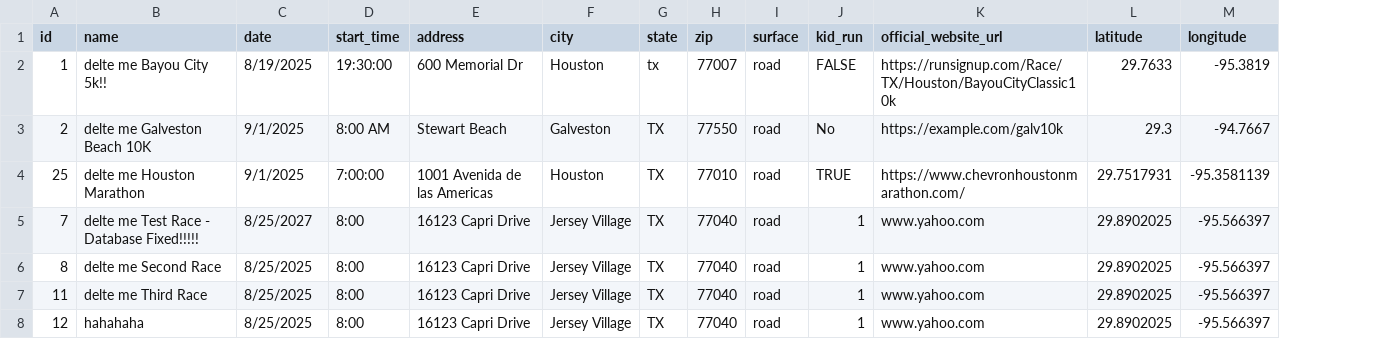
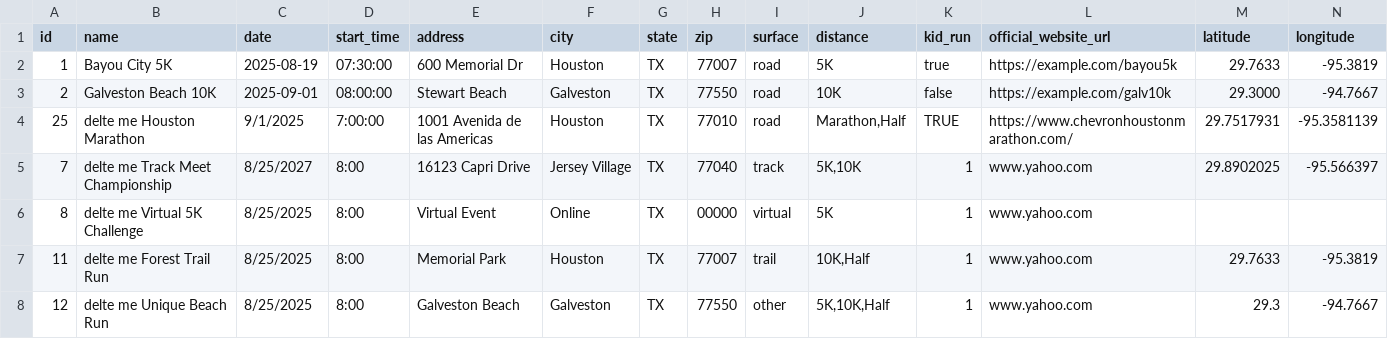
Before and after one commit to sbezner/run-houston2, a CSV file: web/sample-races.csv, drawn as a sheet; addresses are those after the commit; the diff names each change by its address in the sheet, - before the commit and + after, or states it on an @@ line.

```diff
--- a/web/sample-races.csv
+++ b/web/sample-races.csv
+column J (distance), rows 2-8: 5K | 10K | Marathon,Half | 5K,10K | 5K | 10K,Half | 5K,10K,Half
-B2 (name): delte me Bayou City 5k!!
+B2 (name): Bayou City 5K
-C2 (date): 8/19/2025
+C2 (date): 2025-08-19
-D2 (start_time): 19:30:00
+D2 (start_time): 07:30:00
-G2 (state): tx
+G2 (state): TX
-K2 (kid_run): FALSE
+K2 (kid_run): true
-L2 (official_website_url): https://runsignup.com/Race/TX/Houston/BayouCityClassic10k
+L2 (official_website_url): https://example.com/bayou5k
-B3 (name): delte me Galveston Beach 10K
+B3 (name): Galveston Beach 10K
-C3 (date): 9/1/2025
+C3 (date): 2025-09-01
-D3 (start_time): 8:00 AM
+D3 (start_time): 08:00:00
-K3 (kid_run): No
+K3 (kid_run): false
-M3 (latitude): 29.3
+M3 (latitude): 29.3000
-B5 (name): delte me Test Race - Database Fixed!!!!!
+B5 (name): delte me Track Meet Championship
-I5 (surface): road
+I5 (surface): track
-B6 (name): delte me Second Race
+B6 (name): delte me Virtual 5K Challenge
-E6 (address): 16123 Capri Drive
+E6 (address): Virtual Event
-F6 (city): Jersey Village
+F6 (city): Online
-H6 (zip): 77040
+H6 (zip): 00000
-I6 (surface): road
+I6 (surface): virtual
-M6 (latitude): 29.8902025
+M6 (latitude): (empty)
-N6 (longitude): -95.566397
+N6 (longitude): (empty)
-B7 (name): delte me Third Race
+B7 (name): delte me Forest Trail Run
-E7 (address): 16123 Capri Drive
+E7 (address): Memorial Park
-F7 (city): Jersey Village
+F7 (city): Houston
-H7 (zip): 77040
+H7 (zip): 77007
-I7 (surface): road
+I7 (surface): trail
-M7 (latitude): 29.8902025
+M7 (latitude): 29.7633
-N7 (longitude): -95.566397
+N7 (longitude): -95.3819
-B8 (name): hahahaha
+B8 (name): delte me Unique Beach Run
-E8 (address): 16123 Capri Drive
+E8 (address): Galveston Beach
-F8 (city): Jersey Village
+F8 (city): Galveston
-H8 (zip): 77040
+H8 (zip): 77550
-I8 (surface): road
+I8 (surface): other
-M8 (latitude): 29.8902025
+M8 (latitude): 29.3
-N8 (longitude): -95.566397
+N8 (longitude): -94.7667
```
Also changed, not shown: web/sample-races-with-errors.csv, 49 other files.
